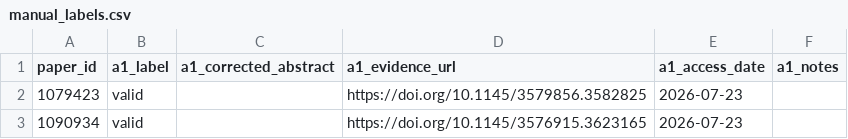
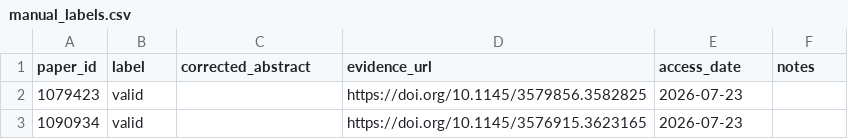
Before and after one commit to sidneibarbieri/topVenues, a CSV file: evaluation/baseline_validation/manual_labels.csv, drawn as a sheet; only a part is shown.

Commit message:
Name the audit columns for a single labeler
The audit was carried out by one author, so numbering the columns implied a
second labeler who does not exist. The label columns drop the prefix, the blank
two-labeler worksheet is removed, and the summary program is rewritten around
the process as executed.

That program previously refused to report a result until two labelers had
finished, which contradicted the audit the paper reports. It now recomputes the
reported figures and derives the Clopper-Pearson interval directly, so it no
longer silently substitutes a normal approximation while calling it exact.

```diff
--- a/evaluation/baseline_validation/manual_labels.csv
+++ b/evaluation/baseline_validation/manual_labels.csv
@@ -1,2 +1,2 @@
-paper_id,a1_label,a1_corrected_abstract,a1_evidence_url,a1_access_date,a1_notes
+paper_id,label,corrected_abstract,evidence_url,access_date,notes
 1079423,valid,,https://doi.org/10.1145/3579856.3582825,2026-07-23,
```
Also changed, not shown: 7 other files.
